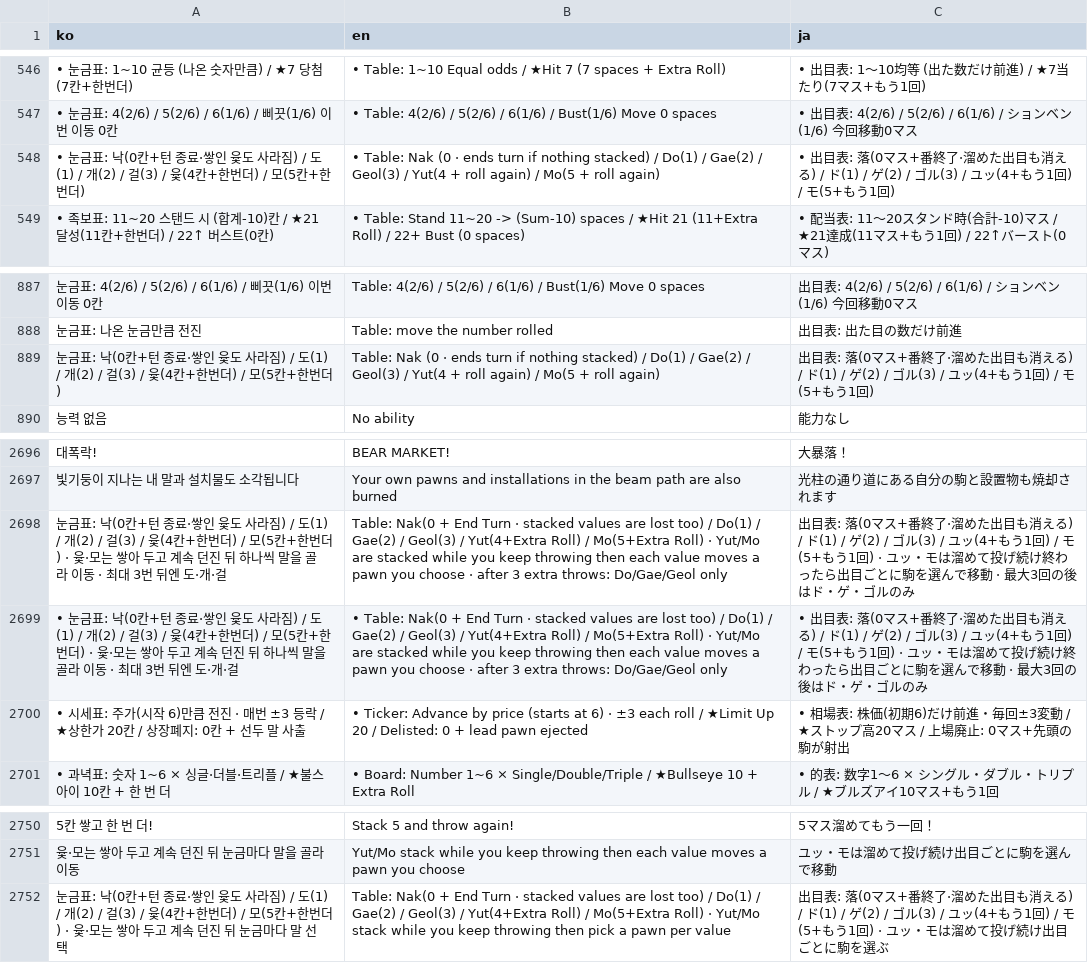
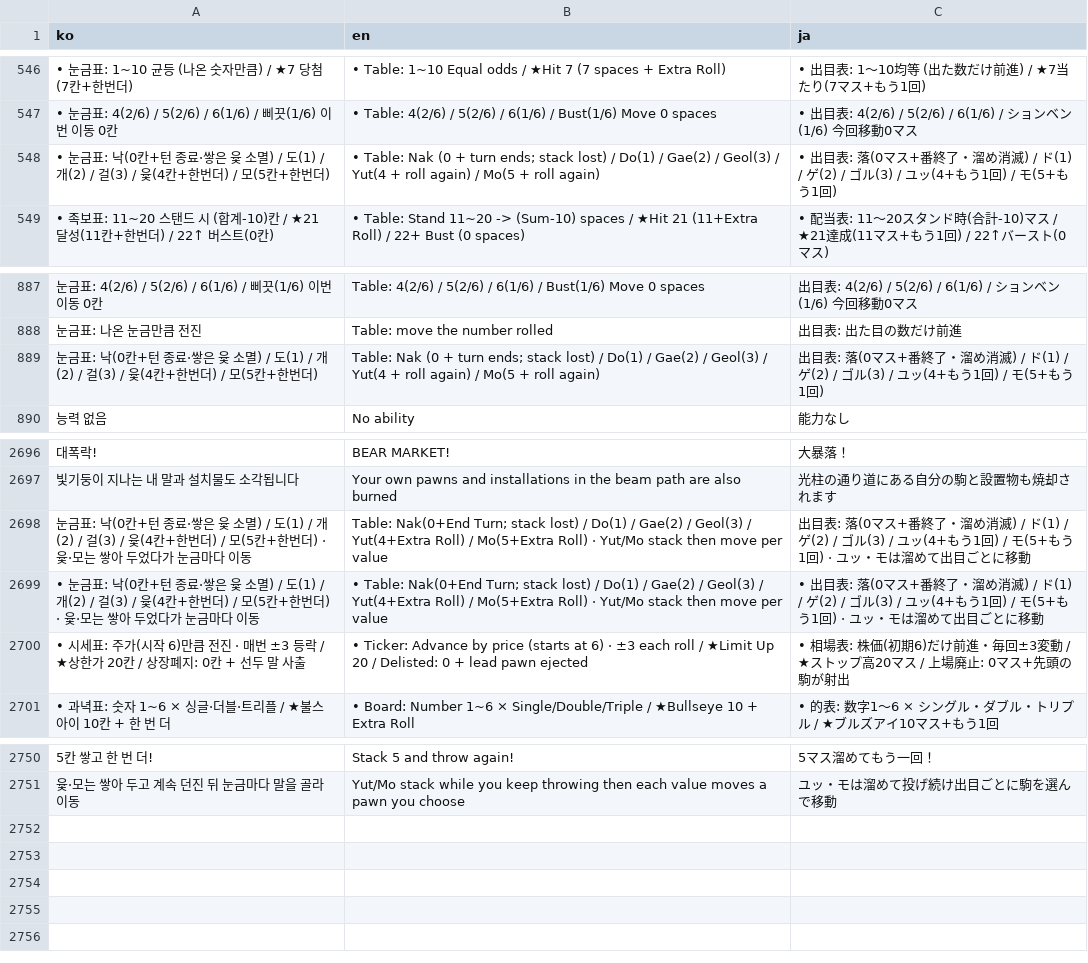
Before and after one commit to mayjohn66-cmd/TRG, a CSV file: content_trickcal/data/translations.csv, drawn as a sheet; only a part is shown, gaps mark what is left out; the diff names each change by its address in the sheet, - before the commit and + after, or states it on an @@ line.

```diff
--- a/content_trickcal/data/translations.csv
+++ b/content_trickcal/data/translations.csv
-A548 (ko): …종료·쌓인 윷도 사라짐) / 도(1)…
+A548 (ko): …종료·쌓은 윷 소멸) / 도(1)…
-B548 (en): …Nak (0 · ends turn if nothing stacked) / Do(1)…
+B548 (en): …Nak (0 + turn ends; stack lost) / Do(1)…
-C548 (ja): …+番終了·溜めた出目も消える) / ド(1)…
+C548 (ja): …+番終了・溜め消滅) / ド(1)…
-A889 (ko): …종료·쌓인 윷도 사라짐) / 도(1)…
+A889 (ko): …종료·쌓은 윷 소멸) / 도(1)…
-B889 (en): …Nak (0 · ends turn if nothing stacked) / Do(1)…
+B889 (en): …Nak (0 + turn ends; stack lost) / Do(1)…
-C889 (ja): …+番終了·溜めた出目も消える) / ド(1)…
+C889 (ja): …+番終了・溜め消滅) / ド(1)…
-A2698 (ko): …종료·쌓인 윷도 사라짐) / 도(1) / 개(2) / 걸(3) / 윷(4칸+한번더) / 모(5칸+한번더) · 윷·모는 쌓아 두고 계속 던진 뒤 하나씩 말을 골라 이동 · 최대 3번 뒤엔 도·개·걸
+A2698 (ko): …종료·쌓은 윷 소멸) / 도(1) / 개(2) / 걸(3) / 윷(4칸+한번더) / 모(5칸+한번더) · 윷·모는 쌓아 두었다가 눈금마다 이동
-B2698 (en): Table: Nak(0 + End Turn · stacked values are lost too) / Do(1) / Gae(2) / Geol(3) / Yut(4+Extra Roll) / Mo(5+Extra Roll) · Yut/Mo are stacked while you keep throwing then each value moves a pawn you choose · after 3 extra throws: Do/Gae/Geol only
+B2698 (en): Table: Nak(0+End Turn; stack lost) / Do(1) / Gae(2) / Geol(3) / Yut(4+Extra Roll) / Mo(5+Extra Roll) · Yut/Mo stack then move per value
-C2698 (ja): …+番終了·溜めた出目も消える) / ド(1) / ゲ(2) / ゴル(3) / ユッ(4+もう1回) / モ(5+もう1回) · ユッ・モは溜めて投げ続け終わったら出目ごとに駒を選んで移動 · 最大3回の後はド・ゲ・ゴルのみ
+C2698 (ja): …+番終了・溜め消滅) / ド(1) / ゲ(2) / ゴル(3) / ユッ(4+もう1回) / モ(5+もう1回) · ユッ・モは溜めて出目ごとに移動
-A2699 (ko): …종료·쌓인 윷도 사라짐) / 도(1) / 개(2) / 걸(3) / 윷(4칸+한번더) / 모(5칸+한번더) · 윷·모는 쌓아 두고 계속 던진 뒤 하나씩 말을 골라 이동 · 최대 3번 뒤엔 도·개·걸
+A2699 (ko): …종료·쌓은 윷 소멸) / 도(1) / 개(2) / 걸(3) / 윷(4칸+한번더) / 모(5칸+한번더) · 윷·모는 쌓아 두었다가 눈금마다 이동
-B2699 (en): • Table: Nak(0 + End Turn · stacked values are lost too) / Do(1) / Gae(2) / Geol(3) / Yut(4+Extra Roll) / Mo(5+Extra Roll) · Yut/Mo are stacked while you keep throwing then each value moves a pawn you choose · after 3 extra throws: Do/Gae/Geol only
+B2699 (en): • Table: Nak(0+End Turn; stack lost) / Do(1) / Gae(2) / Geol(3) / Yut(4+Extra Roll) / Mo(5+Extra Roll) · Yut/Mo stack then move per value
-C2699 (ja): …+番終了·溜めた出目も消える) / ド(1) / ゲ(2) / ゴル(3) / ユッ(4+もう1回) / モ(5+もう1回) · ユッ・モは溜めて投げ続け終わったら出目ごとに駒を選んで移動 · 最大3回の後はド・ゲ・ゴルのみ
+C2699 (ja): …+番終了・溜め消滅) / ド(1) / ゲ(2) / ゴル(3) / ユッ(4+もう1回) / モ(5+もう1回) · ユッ・モは溜めて出目ごとに移動
-row 2752: 눈금표: 낙(0칸+턴 종료·쌓인 윷도 사라짐) / 도(1) / 개(2) / 걸(3) / 윷(4칸+한번더) / 모(5칸+한번더) · 윷·모는 쌓아 두고 계속 던진 뒤 눈금마다 말 선택 | Table: Nak(0 + End Turn · stacked values are lost too) / Do(1) / Gae(2) / Geol(3) / Yut(4+Extra Roll) / Mo(5+Extra Roll) · Yut/Mo stack while you keep throwing then pick a pawn per value | 出目表: 落(0マス+番終了·溜めた出目も消える) / ド(1) / ゲ(2) / ゴル(3) / ユッ(4+もう1回) / モ(5+もう1回) · ユッ・モは溜めて投げ続け出目ごとに駒を選ぶ
```
Also changed, not shown: content_trickcal/data/augments_table.csv, content_trickcal/data/dice_table.csv, 2 other files.
